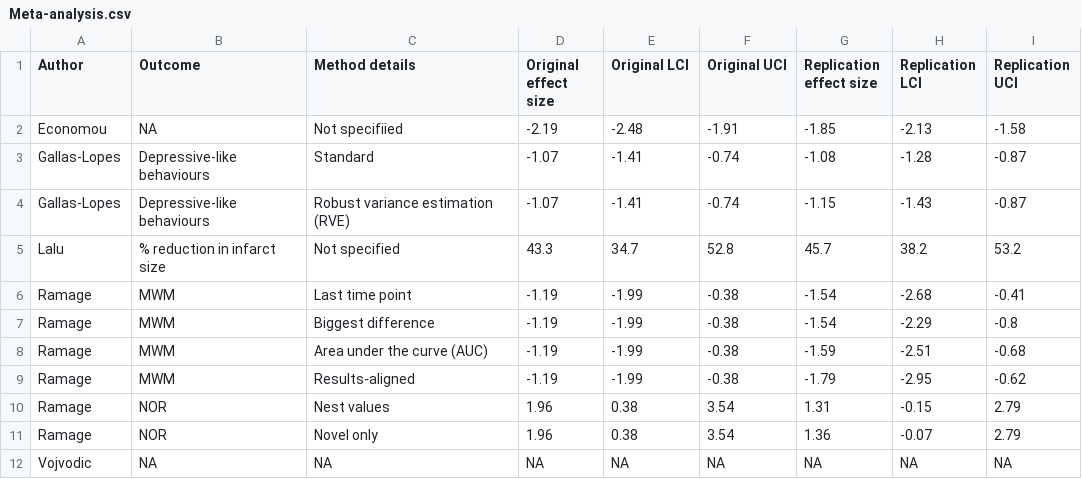
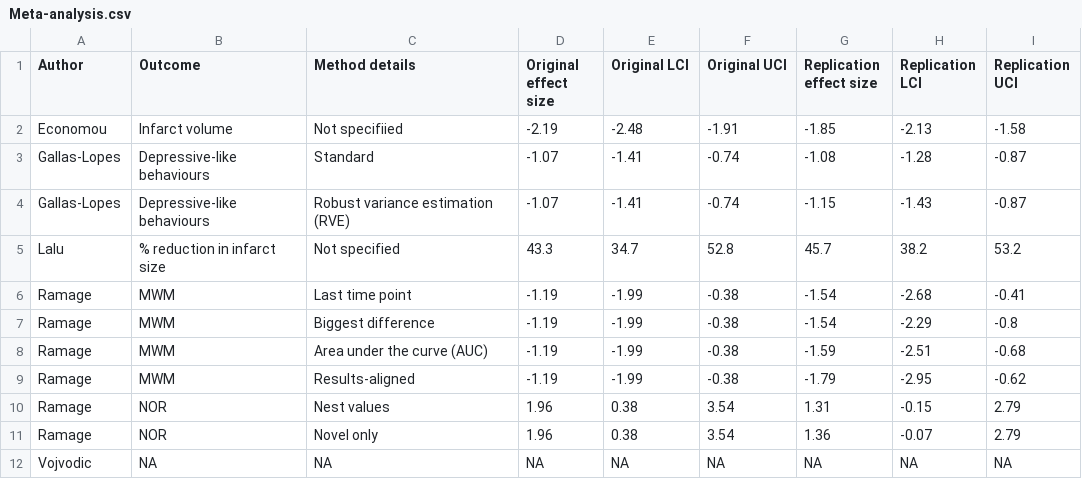
Before and after one commit to fionajaneramage/Reproducibility_challenge_plots, a CSV file: Data/Entered/Meta-analysis.csv, drawn as a sheet.

Commit message:
add type of outcome into meta-analysis entered results

```diff
--- a/Data/Entered/Meta-analysis.csv
+++ b/Data/Entered/Meta-analysis.csv
@@ -1,3 +1,3 @@
 Author,Outcome,Method details,Original effect size,Original LCI,Original UCI,Replication effect size,Replication LCI,Replication UCI,,,
-Economou,NA,Not specifiied,-2.19,-2.48,-1.91,-1.85,-2.13,-1.58,,,
+Economou,Infarct volume,Not specifiied,-2.19,-2.48,-1.91,-1.85,-2.13,-1.58,,,
 Gallas-Lopes,Depressive-like behaviours,Standard,-1.07,-1.41,-0.74,-1.08,-1.28,-0.87,,,
```
